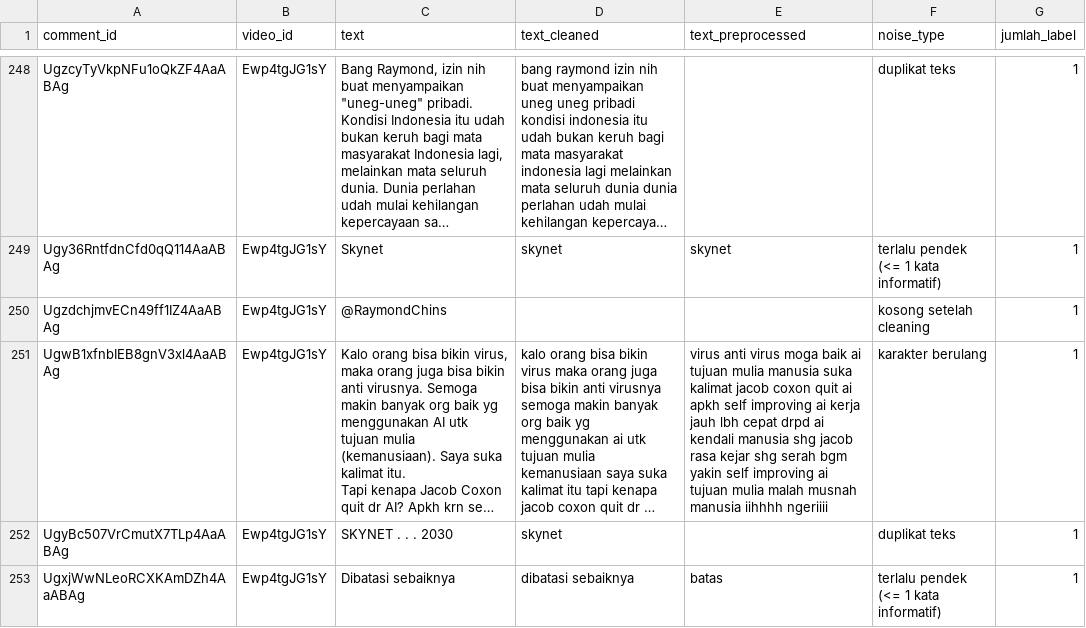
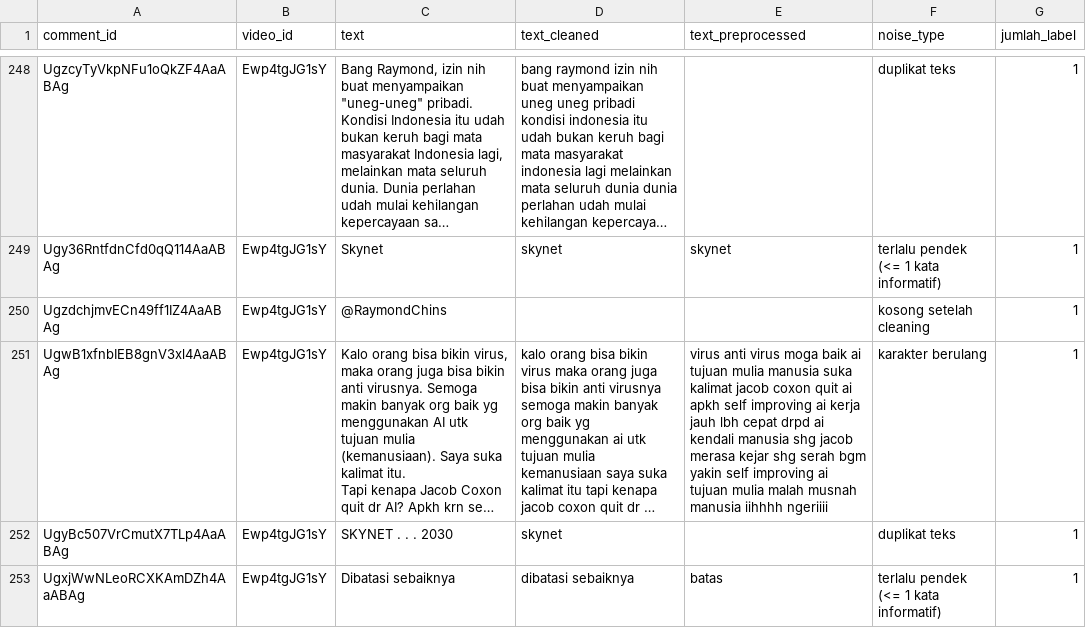
Before and after one commit to yadd-01/machine-learning-youtube-ai, a CSV file: dataset/noise_comments.csv, drawn as a sheet; only a part is shown, gaps mark what is left out; long unchanged cells end in …; the diff names each change by its address in the sheet, - before the commit and + after, or states it on an @@ line.

Commit message:
docs: tambah laporan akhir 13 bagian dan notebook analisis
Sinkronkan noise analysis, frekuensi kata, dan workflow dengan preprocessed dataset terbaru. Lengkapi README, ARCHITECTURE, dan PRD sebagai dokumentasi final.

```diff
--- a/dataset/noise_comments.csv
+++ b/dataset/noise_comments.csv
-E251 (text_preprocessed): …shg jacob rasa kejar shg…
+E251 (text_preprocessed): …shg jacob merasa kejar shg…
```
Also changed, not shown: results/word_frequencies.csv, 7 other files.
